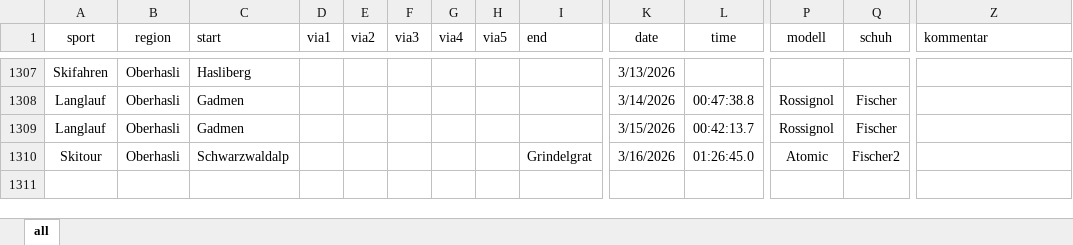
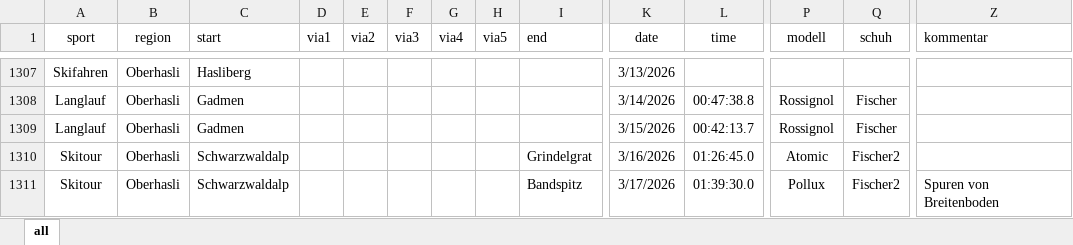
Before and after one commit to rufi77/sport, an Excel workbook: data/touren.xlsx, sheet all, drawn as a sheet; only a part is shown, gaps mark what is left out; values as stored, in another font and other column widths than the file's, no borders; conditional formats not drawn; rows hold the shown columns only; the diff names each change by its address in the sheet, - before the commit and + after, or states it on an @@ line.

```diff
--- a/data/touren.xlsx (sheet all)
+++ b/data/touren.xlsx (sheet all)
+row 1311: Skitour | Oberhasli | Schwarzwaldalp |  |  |  |  |  | Bandspitz | 3/17/2026 | 01:39:30.0 | Pollux | Fischer2 | Spuren von Breitenboden
```
Also changed, not shown: 9 other files.
